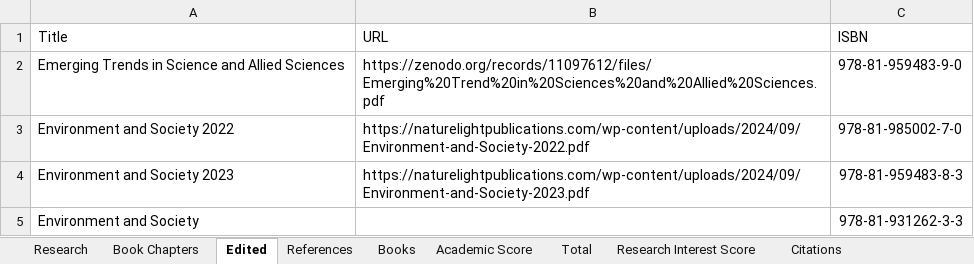
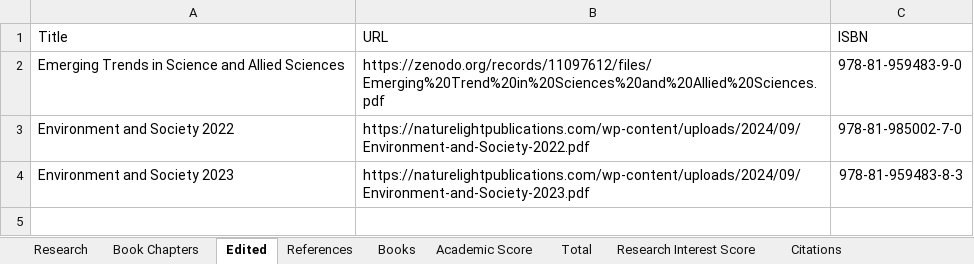
Before and after one commit to Ritwik-Sh/SunitaArya, an Excel workbook: public/db/Research Publications.xlsx, sheet Edited, drawn as a sheet; values as stored, in another font and other column widths than the file's, no borders; the diff names each change by its address in the sheet, - before the commit and + after, or states it on an @@ line.

```diff
--- a/public/db/Research Publications.xlsx (sheet Edited)
+++ b/public/db/Research Publications.xlsx (sheet Edited)
-row 5: Environment and Society |  | 978-81-931262-3-3
```
Also changed, not shown: sheet Research, sheet Books, formulas that keep their value, 3 other files.
